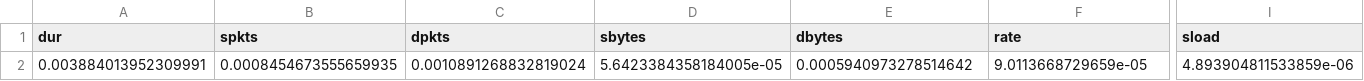
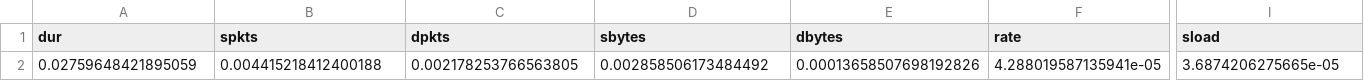
Before and after one commit to rajasa13/Data-Science, a CSV file: Notebook/UNSW-NB15/Sample/exploits_sample.csv, drawn as a sheet; only a part is shown, gaps mark what is left out; the diff covers the shown part only; the diff names each change by its address in the sheet, - before the commit and + after, or states it on an @@ line.

```diff
--- a/Notebook/UNSW-NB15/Sample/exploits_sample.csv
+++ b/Notebook/UNSW-NB15/Sample/exploits_sample.csv
-A2 (dur): 0.003884013952309991
+A2 (dur): 0.02759648421895059
-B2 (spkts): 0.0008454673555659935
+B2 (spkts): 0.004415218412400188
-C2 (dpkts): 0.0010891268832819024
+C2 (dpkts): 0.002178253766563805
-D2 (sbytes): 5.6423384358184005e-05
+D2 (sbytes): 0.002858506173484492
-E2 (dbytes): 0.0005940973278514642
+E2 (dbytes): 0.00013658507698192826
-F2 (rate): 9.0113668729659e-05
+F2 (rate): 4.288019587135941e-05
-I2 (sload): 4.893904811533859e-06
+I2 (sload): 3.6874206275665e-05
```
Also changed, not shown: 20 edited cells elsewhere in this file, Notebook/UNSW-NB15/Sample/dos_sample.csv, Notebook/UNSW-NB15/Sample/fuzzers_sample.csv, 7 other files.
